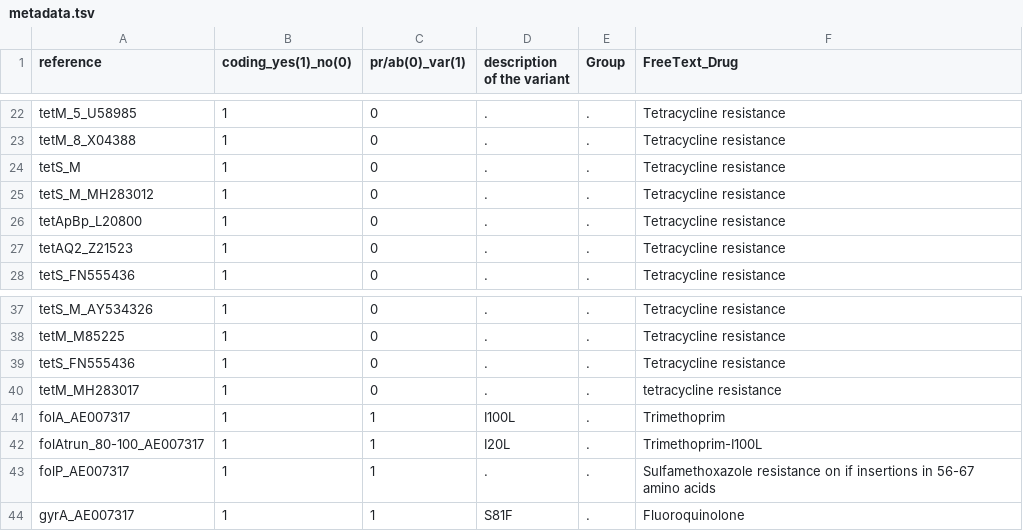
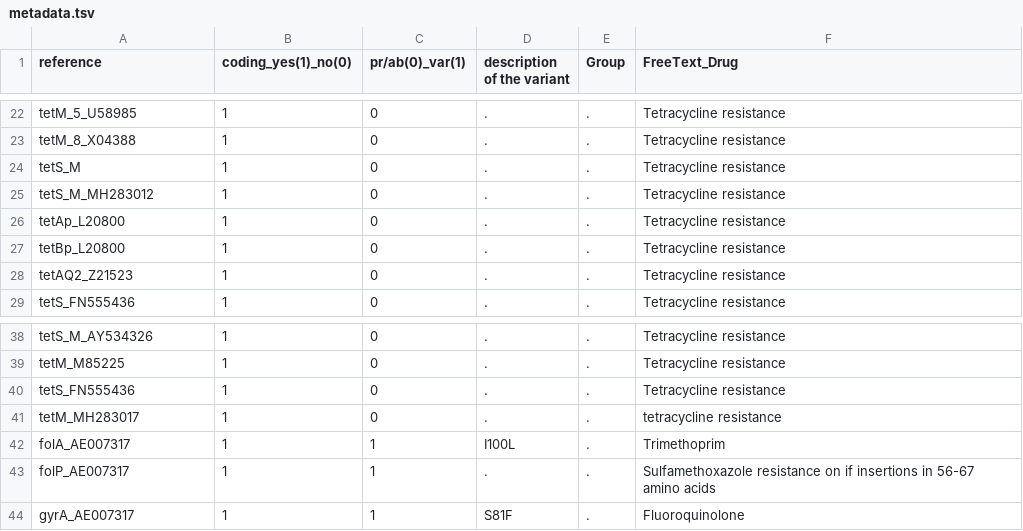
Before and after one commit to kumarnaren/resistanceDatabase, a TSV file: metadata.tsv, drawn as a sheet; only a part is shown, gaps mark what is left out.

```diff
--- a/metadata.tsv
+++ b/metadata.tsv
@@ -25,3 +25,4 @@ tetS_M	1	0	.	.	Tetracycline resistance
 tetS_M_MH283012	1	0	.	.	Tetracycline resistance
-tetApBp_L20800	1	0	.	.	Tetracycline resistance
+tetAp_L20800	1	0	.	.	Tetracycline resistance
+tetBp_L20800	1	0	.	.	Tetracycline resistance
 tetAQ2_Z21523	1	0	.	.	Tetracycline resistance
@@ -41,3 +42,2 @@ tetM_MH283017	1	0	.	.	tetracycline resistance
 folA_AE007317	1	1	I100L	.	Trimethoprim
-folAtrun_80-100_AE007317	1	1	I20L	.	Trimethoprim-I100L
 folP_AE007317	1	1	.	.	Sulfamethoxazole resistance on if insertions in 56-67 amino acids
```
Also changed, not shown: 1 other file.
